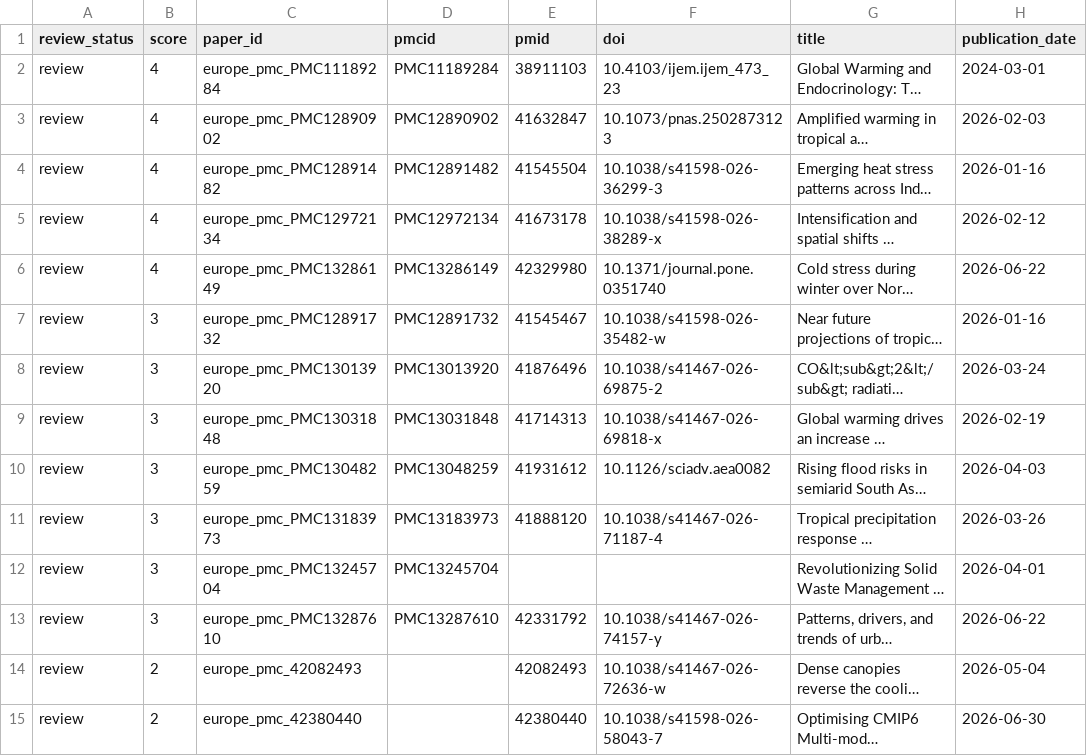
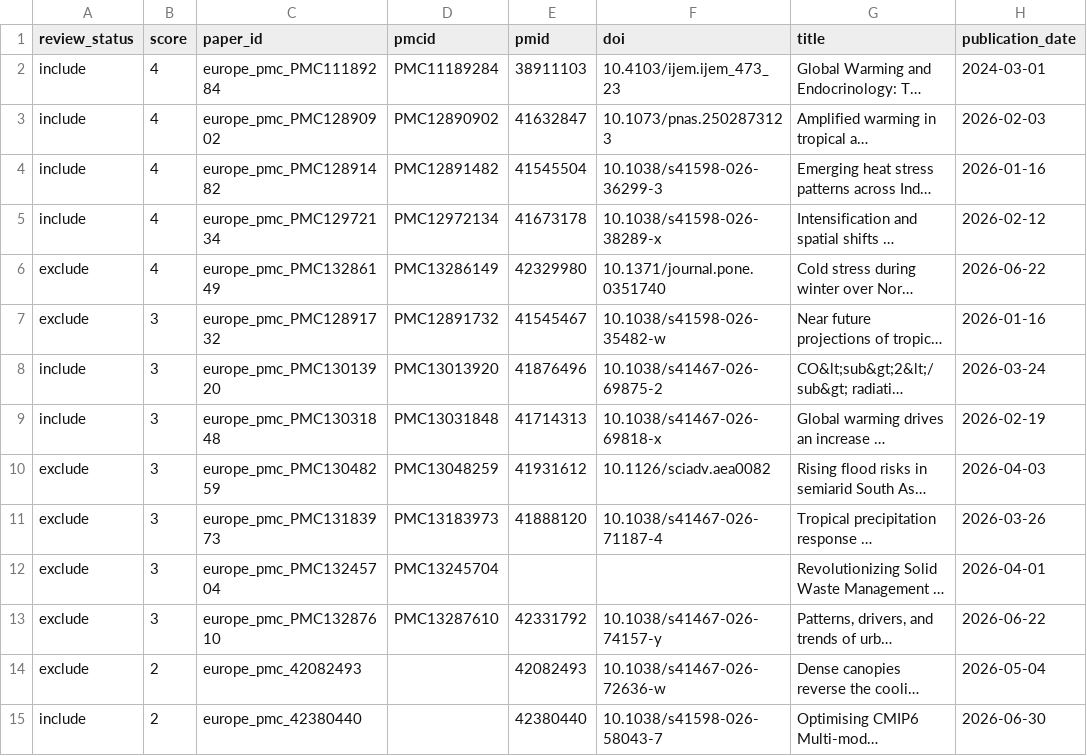
Before and after one commit to semanticClimate/semantic_corpus, a CSV file: corpora/shreya_project/review_table.csv, drawn as a sheet; only a part is shown; long unchanged cells end in …; the diff covers the shown part only; the diff names each change by its address in the sheet, - before the commit and + after, or states it on an @@ line.

```diff
--- a/corpora/shreya_project/review_table.csv
+++ b/corpora/shreya_project/review_table.csv
-A2:A5 (review_status): review
+A2:A5 (review_status): include
-A6:A7 (review_status): review
+A6:A7 (review_status): exclude
-A8:A9 (review_status): review
+A8:A9 (review_status): include
-A10:A14 (review_status): review
+A10:A14 (review_status): exclude
-A15 (review_status): review
+A15 (review_status): include
```
Also changed, not shown: 36 edited cells elsewhere in this file.
